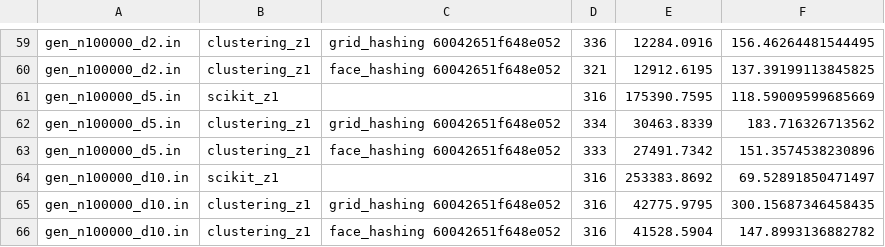
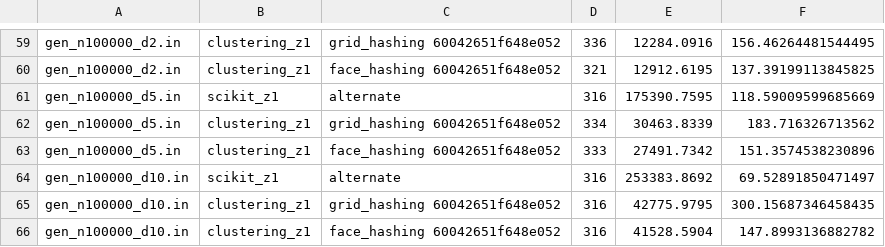
Before and after one commit to 5K1PY/clustering, a CSV file: results_cl_z1.csv, drawn as a sheet; only a part is shown, gaps mark what is left out; the diff covers the shown part only.

```diff
--- a/results_cl_z1.csv
+++ b/results_cl_z1.csv
@@ -60,6 +60,6 @@ gen_n100000_d2.in,clustering_z1,grid_hashing 60042651f648e052,336,12284.0916,156
 gen_n100000_d2.in,clustering_z1,face_hashing 60042651f648e052,321,12912.6195,137.39199113845825
-gen_n100000_d5.in,scikit_z1,,316,175390.7595,118.59009599685669
+gen_n100000_d5.in,scikit_z1,alternate,316,175390.7595,118.59009599685669
 gen_n100000_d5.in,clustering_z1,grid_hashing 60042651f648e052,334,30463.8339,183.716326713562
 gen_n100000_d5.in,clustering_z1,face_hashing 60042651f648e052,333,27491.7342,151.3574538230896
-gen_n100000_d10.in,scikit_z1,,316,253383.8692,69.52891850471497
+gen_n100000_d10.in,scikit_z1,alternate,316,253383.8692,69.52891850471497
 gen_n100000_d10.in,clustering_z1,grid_hashing 60042651f648e052,316,42775.9795,300.15687346458435
```
Also changed, not shown: 20 edited cells elsewhere in this file.
